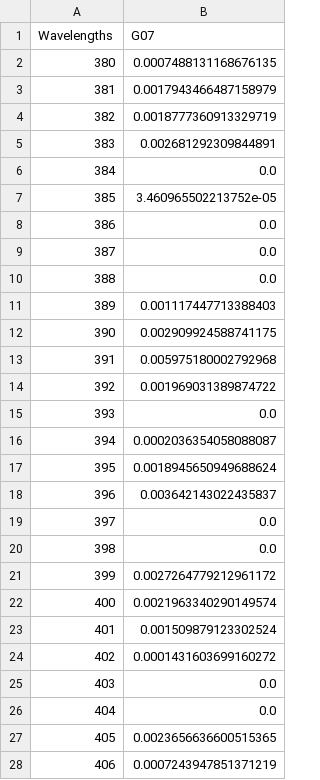
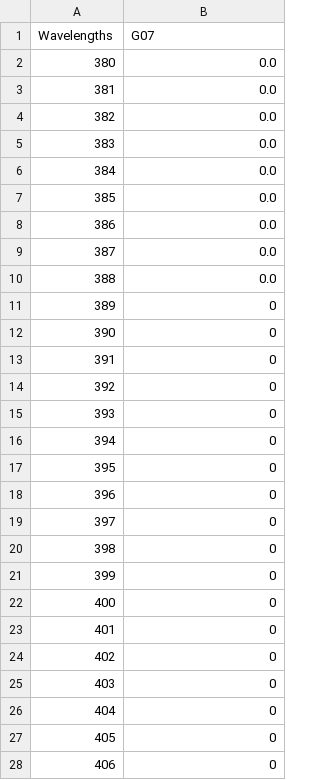
Before and after one commit to rbstabbins/aupy, a CSV file: data/response_files/RWAC/G07.csv, drawn as a sheet; only a part is shown; the diff covers the shown part only.

```diff
--- a/data/response_files/RWAC/G07.csv
+++ b/data/response_files/RWAC/G07.csv
@@ -1,8 +1,8 @@
 Wavelengths,G07
-380,0.0007488131168676135
-381,0.0017943466487158979
-382,0.0018777360913329719
-383,0.002681292309844891
+380,0.0
+381,0.0
+382,0.0
+383,0.0
 384,0.0
-385,3.460965502213752e-05
+385,0.0
 386,0.0
@@ -10,19 +10,19 @@ Wavelengths,G07
 388,0.0
-389,0.001117447713388403
-390,0.002909924588741175
-391,0.005975180002792968
-392,0.001969031389874722
-393,0.0
-394,0.0002036354058088087
-395,0.0018945650949688624
-396,0.003642143022435837
-397,0.0
-398,0.0
-399,0.0027264779212961172
-400,0.0021963340290149574
-401,0.001509879123302524
-402,0.0001431603699160272
-403,0.0
-404,0.0
-405,0.0023656636600515365
-406,0.0007243947851371219
+389,0
+390,0
+391,0
+392,0
+393,0
+394,0
+395,0
+396,0
+397,0
+398,0
+399,0
+400,0
+401,0
+402,0
+403,0
+404,0
+405,0
+406,0
```
Also changed, not shown: 31 edited cells elsewhere in this file, data/response_files/RWAC/G08.csv, data/response_files/RWAC/G09.csv, 3 other files.
